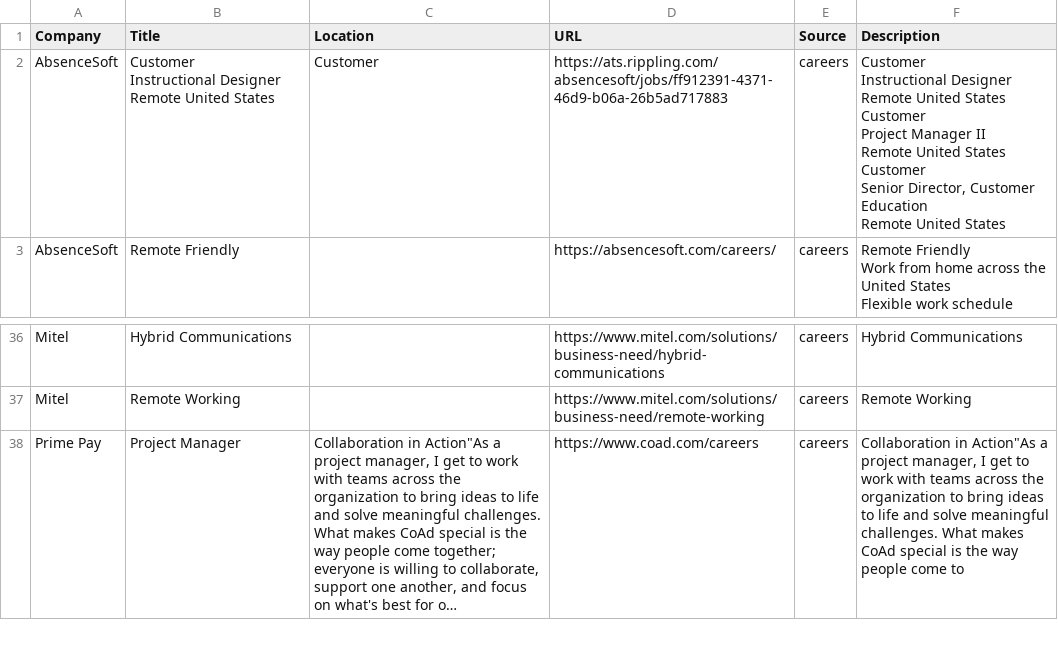
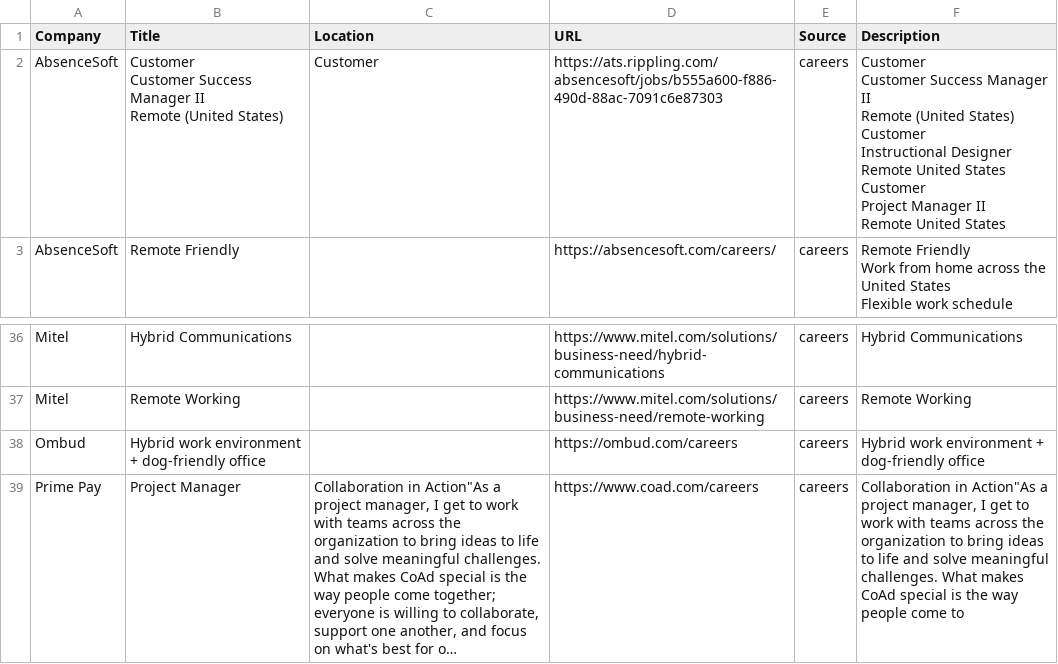
Before and after one commit to starstead/job-scraper, a CSV file: results/target_jobs.csv, drawn as a sheet; only a part is shown, gaps mark what is left out; long unchanged cells end in …; ↵ is a line break in a cell; the diff names each change by its address in the sheet, - before the commit and + after, or states it on an @@ line.

```diff
--- a/results/target_jobs.csv
+++ b/results/target_jobs.csv
-B2 (Title): Customer ↵ Instructional Designer ↵ Remote United States
+B2 (Title): Customer ↵ Customer Success Manager II ↵ Remote (United States)
-D2 (URL): https://ats.rippling.com/absencesoft/jobs/ff912391-4371-46d9-b06a-26b5ad717883
+D2 (URL): https://ats.rippling.com/absencesoft/jobs/b555a600-f886-490d-88ac-7091c6e87303
-F2 (Description): Customer ↵ Instructional Designer ↵ Remote United States ↵ Customer ↵ Project Manager II ↵ Remote United States ↵ Customer ↵ Senior Director, Customer Education ↵ Remote United…
+F2 (Description): Customer ↵ Customer Success Manager II ↵ Remote (United States) ↵ Customer ↵ Instructional Designer ↵ Remote United States ↵ Customer ↵ Project Manager II ↵ Remote United…
+row 38: Ombud | Hybrid work environment + dog-friendly office |  | https://ombud.com/careers | careers | Hybrid work environment + dog-friendly office
```
Also changed, not shown: 1 other file.
